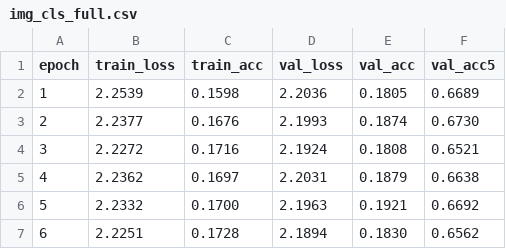
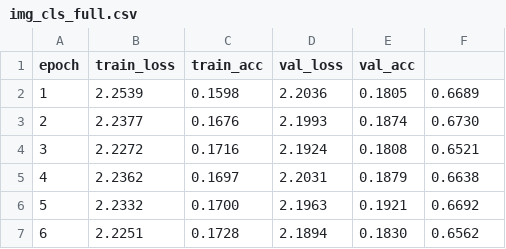
Before and after one commit to kishandotpandey1352/multiModalML, a CSV file: logs/img_cls_full.csv, drawn as a sheet; only a part is shown.

Commit message:
QA - fine tuning - table - 5 epochs - completed

```diff
--- a/logs/img_cls_full.csv
+++ b/logs/img_cls_full.csv
@@ -1,2 +1,2 @@
-epoch,train_loss,train_acc,val_loss,val_acc,val_acc5
+epoch,train_loss,train_acc,val_loss,val_acc
 1,2.2539,0.1598,2.2036,0.1805,0.6689
```
Also changed, not shown: 24 other files.
